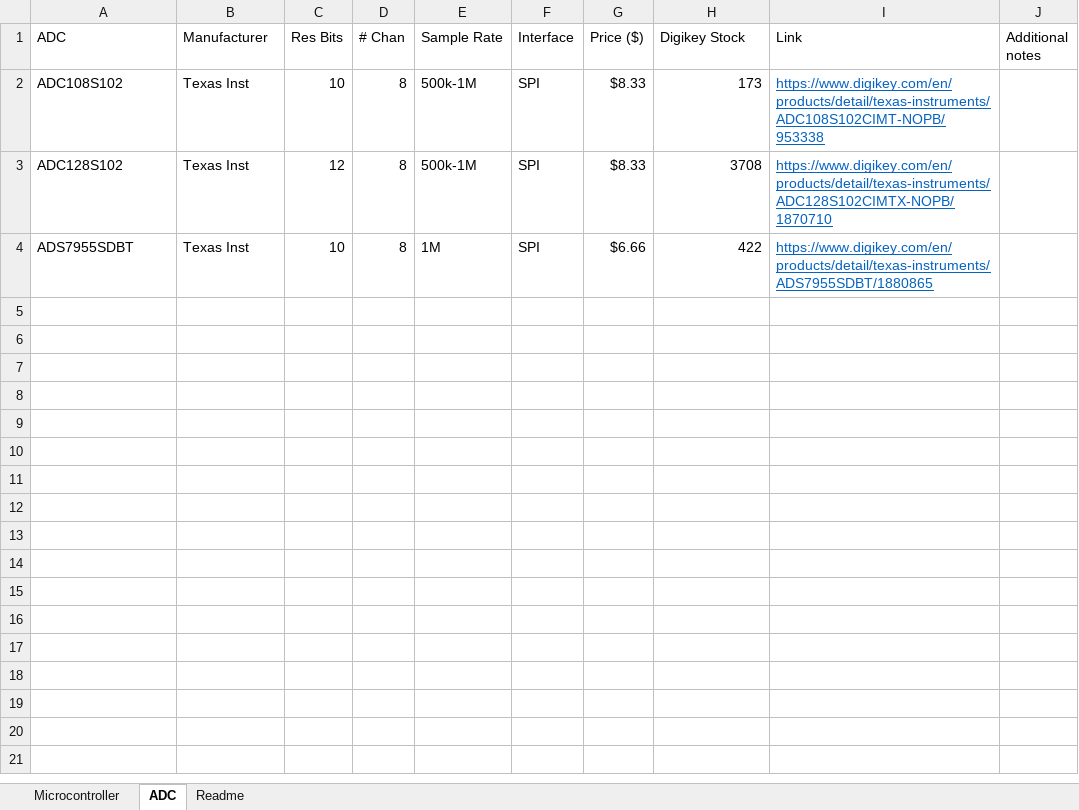
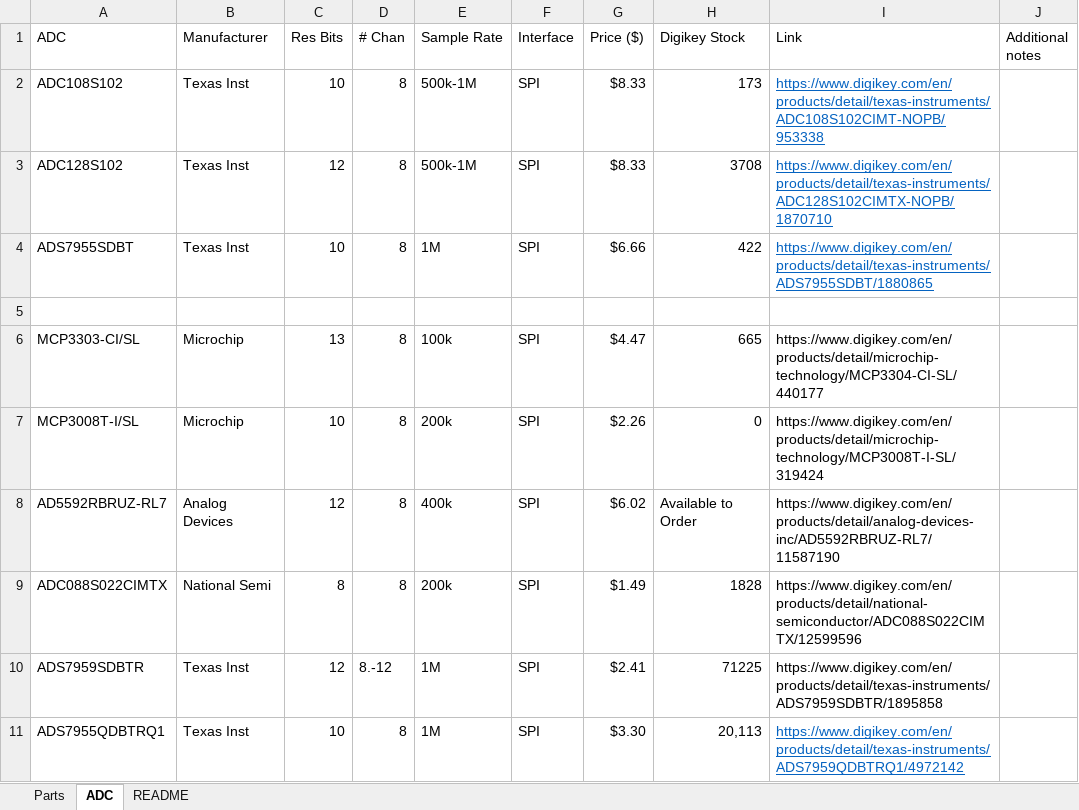
Before and after one commit to Medical-Robotics-Limbo/Electrical, an Excel workbook: MCU_Selection.xlsx, sheet ADC, drawn as a sheet; values as stored, in another font and other column widths than the file's, no borders; the diff names each change by its address in the sheet, - before the commit and + after, or states it on an @@ line.

Commit message:
Update MCU_Selection.xlsx

```diff
--- a/MCU_Selection.xlsx (sheet ADC)
+++ b/MCU_Selection.xlsx (sheet ADC)
-sheet tab: Microcontroller
+sheet tab: Parts
-sheet tab: Readme
+sheet tab: README
+row 5: (empty)
+row 6: MCP3303-CI/SL | Microchip | 13 | 8 | 100k | SPI | $4.47 | 665 | https://www.digikey.com/en/products/detail/microchip-technology/MCP3304-CI-SL/440177
+row 7: MCP3008T-I/SL | Microchip | 10 | 8 | 200k | SPI | $2.26 | 0 | https://www.digikey.com/en/products/detail/microchip-technology/MCP3008T-I-SL/319424
+row 8: AD5592RBRUZ-RL7 | Analog Devices | 12 | 8 | 400k | SPI | $6.02 | Available to Order | https://www.digikey.com/en/products/detail/analog-devices-inc/AD5592RBRUZ-RL7/11587190
+row 9: ADC088S022CIMTX | National Semi | 8 | 8 | 200k | SPI | $1.49 | 1828 | https://www.digikey.com/en/products/detail/national-semiconductor/ADC088S022CIMTX/12599596
+row 10: ADS7959SDBTR | Texas Inst | 12 | 8.-12 | 1M | SPI | $2.41 | 71225 | https://www.digikey.com/en/products/detail/texas-instruments/ADS7959SDBTR/1895858
+row 11: ADS7955QDBTRQ1 | Texas Inst | 10 | 8 | 1M | SPI | $3.30 | 20,113 | https://www.digikey.com/en/products/detail/texas-instruments/ADS7959QDBTRQ1/4972142
```
Also changed, not shown: sheet Parts.
